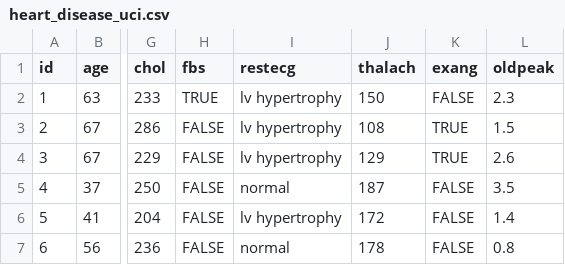
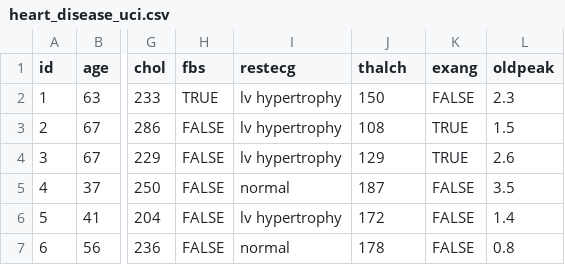
Before and after one commit to lailarizzah/Submission-Prediksi-Penyakit-Jantung, a CSV file: heart_disease_uci.csv, drawn as a sheet; only a part is shown, gaps mark what is left out; the diff names each change by its address in the sheet, - before the commit and + after, or states it on an @@ line.

Commit message:
Update heart_disease_uci.csv

```diff
--- a/heart_disease_uci.csv
+++ b/heart_disease_uci.csv
-J1: thalach
+J1: thalch
```
